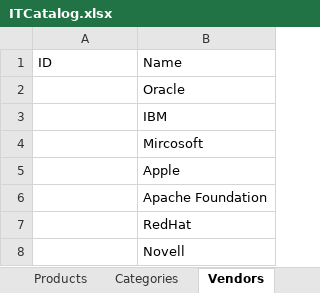
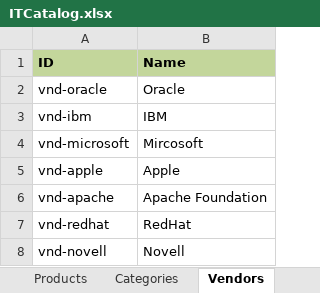
Before and after one commit to lichtflut/rb-dmf, an Excel workbook: ITCatalog.xlsx, sheet Vendors, drawn as a sheet; values as stored, in another font and other column widths than the file's, no borders; the diff names each change by its address in the sheet, - before the commit and + after, or states it on an @@ line.

```diff
--- a/ITCatalog.xlsx (sheet Vendors)
+++ b/ITCatalog.xlsx (sheet Vendors)
@@ A1:B1 fill: none → #C3D69B, bold: off → on @@
-A2 (ID): (empty)
+A2 (ID): vnd-oracle
-A3 (ID): (empty)
+A3 (ID): vnd-ibm
-A4 (ID): (empty)
+A4 (ID): vnd-microsoft
-A5 (ID): (empty)
+A5 (ID): vnd-apple
-A6 (ID): (empty)
+A6 (ID): vnd-apache
-A7 (ID): (empty)
+A7 (ID): vnd-redhat
-A8 (ID): (empty)
+A8 (ID): vnd-novell
```
Also changed, not shown: sheet Categories, sheet Products, sheet Versions, other sheet tabs.
